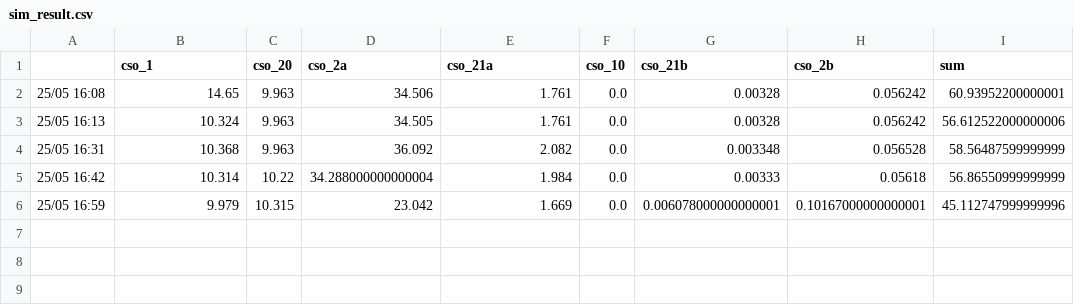
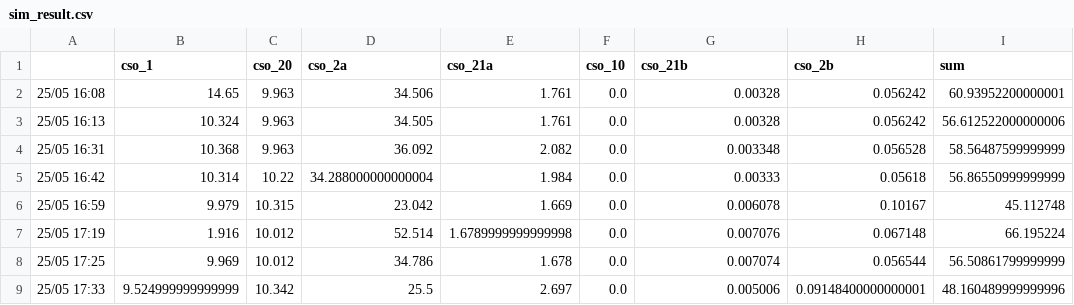
Before and after one commit to jipsteiger/ENVM1601, a CSV file: RTC/results/sim_result.csv, drawn as a sheet.

```diff
--- a/RTC/results/sim_result.csv
+++ b/RTC/results/sim_result.csv
@@ -5,2 +5,5 @@
 25/05 16:42,10.314,10.22,34.288000000000004,1.984,0.0,0.00333,0.05618,56.86550999999999
-25/05 16:59,9.979,10.315,23.042,1.669,0.0,0.006078000000000001,0.10167000000000001,45.112747999999996
+25/05 16:59,9.979,10.315,23.042,1.669,0.0,0.006078,0.10167,45.112748
+25/05 17:19,1.916,10.012,52.514,1.6789999999999998,0.0,0.007076,0.067148,66.195224
+25/05 17:25,9.969,10.012,34.786,1.678,0.0,0.007074,0.056544,56.50861799999999
+25/05 17:33,9.524999999999999,10.342,25.5,2.697,0.0,0.005006,0.09148400000000001,48.160489999999996
```
Also changed, not shown: 4 other files.
